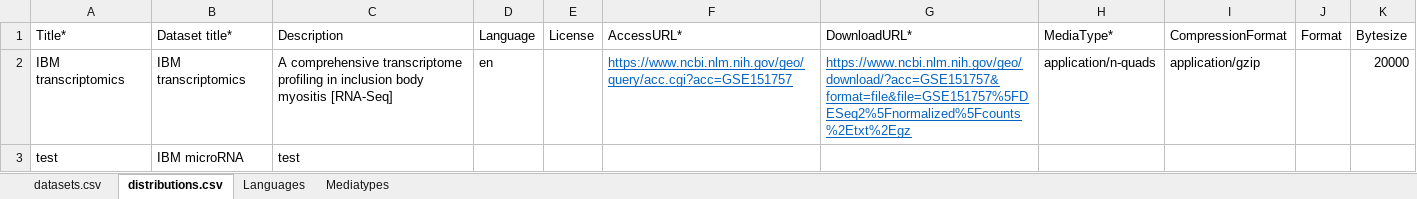
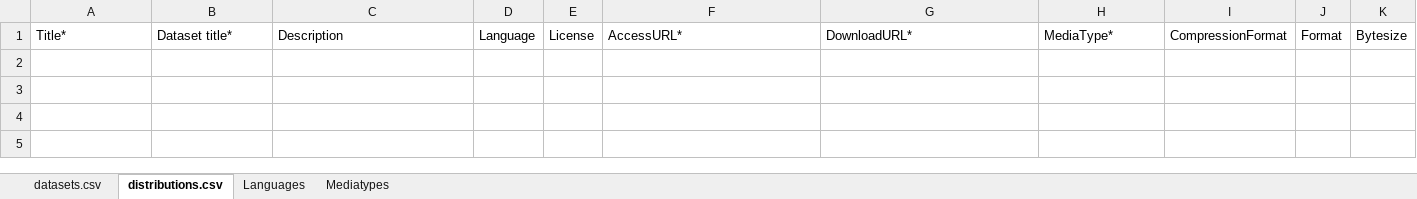
Before and after one commit to LUMC-BioSemantics/EJP-RD-WP13-FDP-template, an Excel workbook: template.xlsx, sheet distributions.csv, drawn as a sheet; values as stored, in another font and other column widths than the file's, no borders; table styles not drawn; the diff names each change by its address in the sheet, - before the commit and + after, or states it on an @@ line.

```diff
--- a/template.xlsx (sheet distributions.csv)
+++ b/template.xlsx (sheet distributions.csv)
-row 2: IBM transcriptomics | IBM transcriptomics | A comprehensive transcriptome profiling in inclusion body myositis [RNA-Seq] | en |  | https://www.ncbi.nlm.nih.gov/geo/query/acc.cgi?acc=GSE151757 | https://www.ncbi.nlm.nih.gov/geo/download/?acc=GSE151757&format=file&file=GSE151757%5FDESeq2%5Fnormalized%5Fcounts%2Etxt%2Egz | application/n-quads | application/gzip |  | 20000
-row 3: test | IBM microRNA | test
```
Also changed, not shown: sheet datasets.csv.
